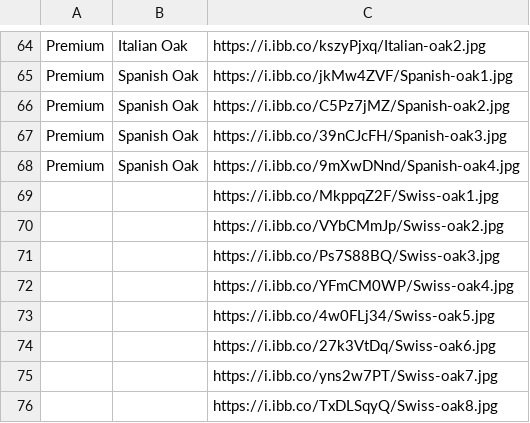
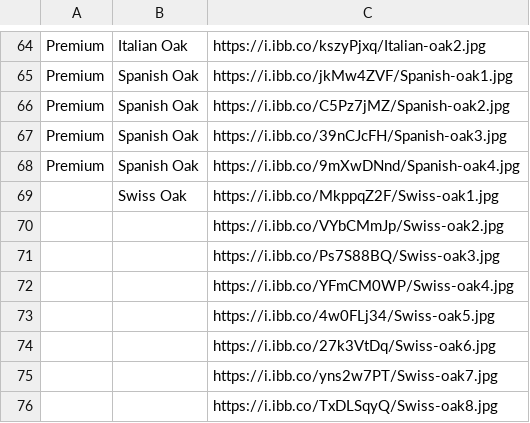
Before and after one commit to littleguy11/AspenAppData, a CSV file: VinylRange.csv, drawn as a sheet; only a part is shown, gaps mark what is left out.

Commit message:
Automated sync from Google Sheets

```diff
--- a/VinylRange.csv
+++ b/VinylRange.csv
@@ -68,3 +68,3 @@ Premium,Spanish Oak,https://i.ibb.co/39nCJcFH/Spanish-oak3.jpg
 Premium,Spanish Oak,https://i.ibb.co/9mXwDNnd/Spanish-oak4.jpg
-,,https://i.ibb.co/MkppqZ2F/Swiss-oak1.jpg
+,Swiss Oak,https://i.ibb.co/MkppqZ2F/Swiss-oak1.jpg
 ,,https://i.ibb.co/VYbCMmJp/Swiss-oak2.jpg
```
